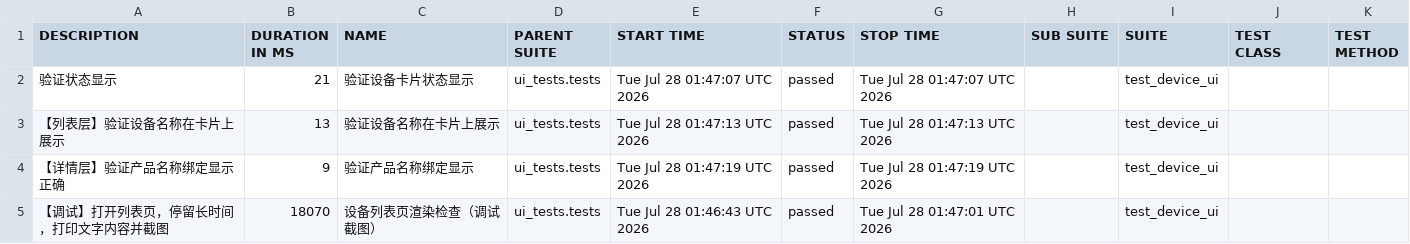
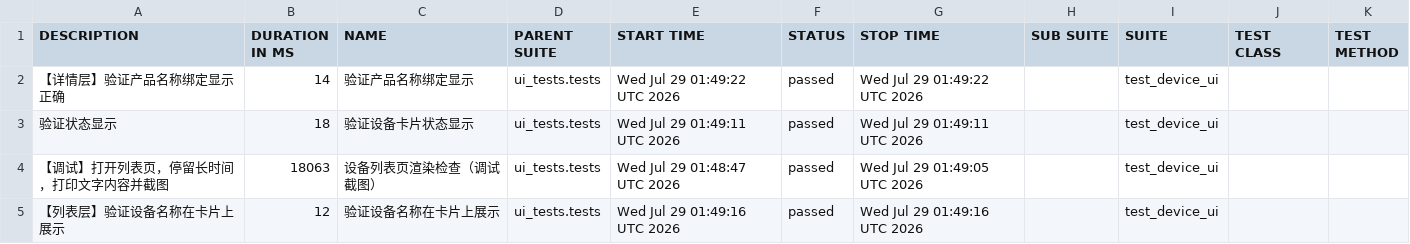
Before and after one commit to piaqiahia/iot-test-framework, a CSV file: ui-report/data/suites.csv, drawn as a sheet.

```diff
--- a/ui-report/data/suites.csv
+++ b/ui-report/data/suites.csv
@@ -1,5 +1,5 @@
 "DESCRIPTION","DURATION IN MS","NAME","PARENT SUITE","START TIME","STATUS","STOP TIME","SUB SUITE","SUITE","TEST CLASS","TEST METHOD"
-"验证状态显示","21","验证设备卡片状态显示","ui_tests.tests","Tue Jul 28 01:47:07 UTC 2026","passed","Tue Jul 28 01:47:07 UTC 2026","","test_device_ui","",""
-"【列表层】验证设备名称在卡片上展示","13","验证设备名称在卡片上展示","ui_tests.tests","Tue Jul 28 01:47:13 UTC 2026","passed","Tue Jul 28 01:47:13 UTC 2026","","test_device_ui","",""
-"【详情层】验证产品名称绑定显示正确","9","验证产品名称绑定显示","ui_tests.tests","Tue Jul 28 01:47:19 UTC 2026","passed","Tue Jul 28 01:47:19 UTC 2026","","test_device_ui","",""
-"【调试】打开列表页，停留长时间，打印文字内容并截图","18070","设备列表页渲染检查（调试截图）","ui_tests.tests","Tue Jul 28 01:46:43 UTC 2026","passed","Tue Jul 28 01:47:01 UTC 2026","","test_device_ui","",""
+"【详情层】验证产品名称绑定显示正确","14","验证产品名称绑定显示","ui_tests.tests","Wed Jul 29 01:49:22 UTC 2026","passed","Wed Jul 29 01:49:22 UTC 2026","","test_device_ui","",""
+"验证状态显示","18","验证设备卡片状态显示","ui_tests.tests","Wed Jul 29 01:49:11 UTC 2026","passed","Wed Jul 29 01:49:11 UTC 2026","","test_device_ui","",""
+"【调试】打开列表页，停留长时间，打印文字内容并截图","18063","设备列表页渲染检查（调试截图）","ui_tests.tests","Wed Jul 29 01:48:47 UTC 2026","passed","Wed Jul 29 01:49:05 UTC 2026","","test_device_ui","",""
+"【列表层】验证设备名称在卡片上展示","12","验证设备名称在卡片上展示","ui_tests.tests","Wed Jul 29 01:49:16 UTC 2026","passed","Wed Jul 29 01:49:16 UTC 2026","","test_device_ui","",""
```
Also changed, not shown: 19 other files.
